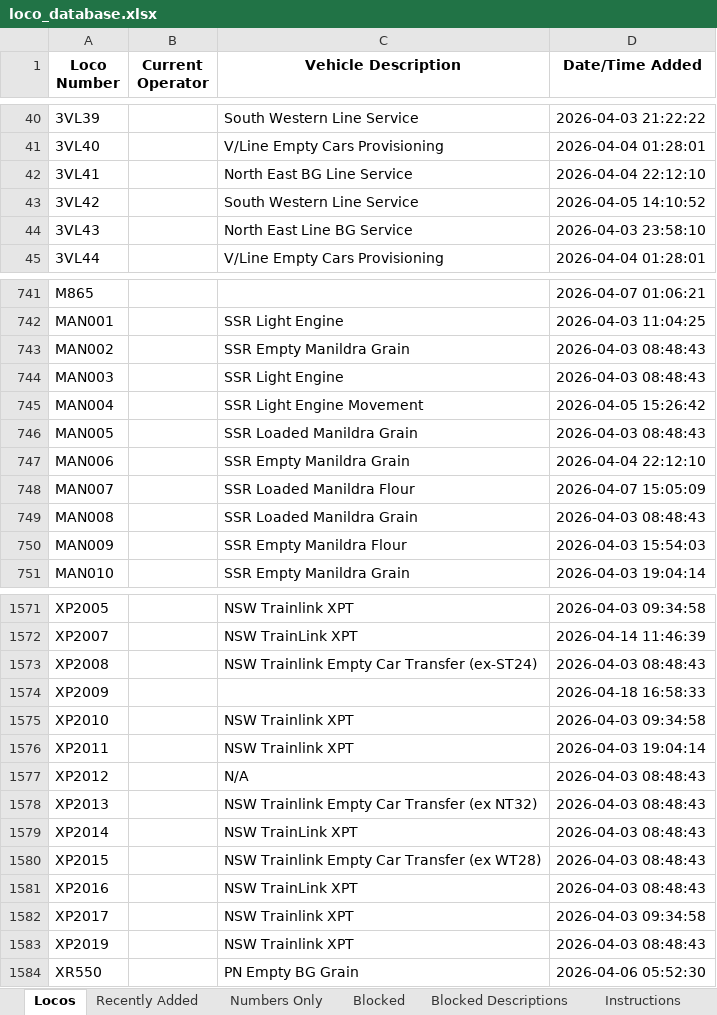
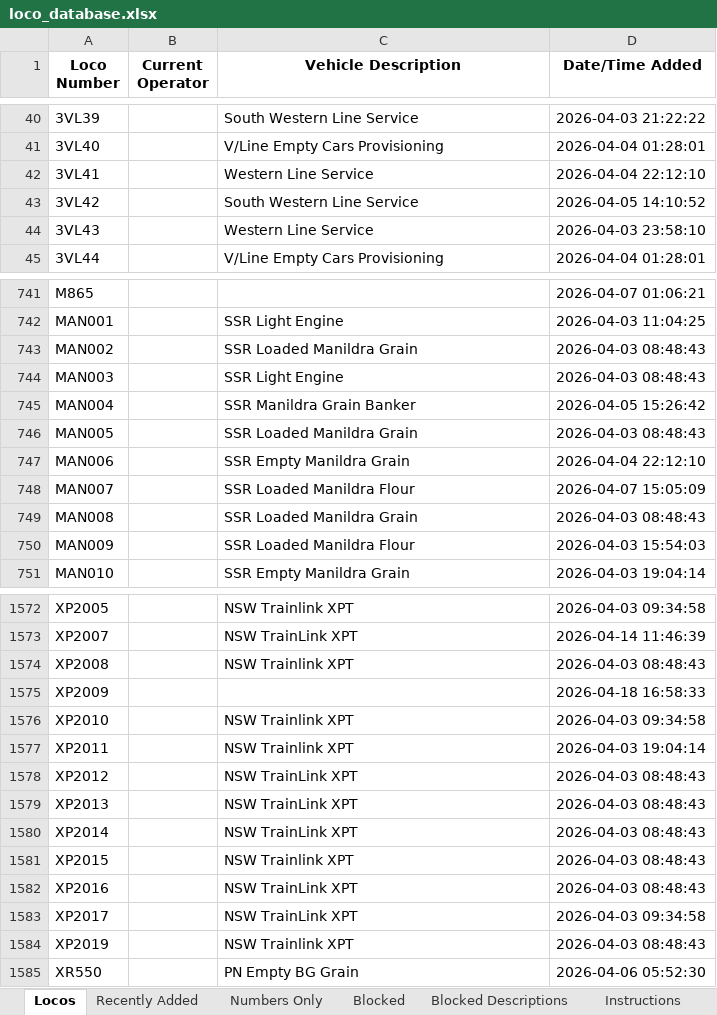
Before and after one commit to grahame21/railops-frontend, an Excel workbook: downloads/loco_database.xlsx, sheet Locos, drawn as a sheet; only a part is shown, gaps mark what is left out; values as stored, in another font and other column widths than the file's, no borders; addresses are those after the commit; the diff covers the shown part only; the diff names each change by its address in the sheet, - before the commit and + after, or states it on an @@ line.

```diff
--- a/downloads/loco_database.xlsx (sheet Locos)
+++ b/downloads/loco_database.xlsx (sheet Locos)
-C42 (Vehicle Description): North East BG Line Service
+C42 (Vehicle Description): Western Line Service
-C44 (Vehicle Description): North East Line BG Service
+C44 (Vehicle Description): Western Line Service
-C743 (Vehicle Description): SSR Empty Manildra Grain
+C743 (Vehicle Description): SSR Loaded Manildra Grain
-C745 (Vehicle Description): SSR Light Engine Movement
+C745 (Vehicle Description): SSR Manildra Grain Banker
-C750 (Vehicle Description): SSR Empty Manildra Flour
+C750 (Vehicle Description): SSR Loaded Manildra Flour
-C1574 (Vehicle Description): NSW Trainlink Empty Car Transfer (ex-ST24)
+C1574 (Vehicle Description): NSW Trainlink XPT
-C1578 (Vehicle Description): N/A
+C1578 (Vehicle Description): NSW TrainLink XPT
-C1579 (Vehicle Description): NSW Trainlink Empty Car Transfer (ex NT32)
+C1579 (Vehicle Description): NSW TrainLink XPT
-C1581 (Vehicle Description): NSW Trainlink Empty Car Transfer (ex WT28)
+C1581 (Vehicle Description): NSW Trainlink XPT
-C1583 (Vehicle Description): NSW Trainlink XPT
+C1583 (Vehicle Description): NSW TrainLink XPT
```
Also changed, not shown: 1 added row and 45 edited cells elsewhere in this sheet, sheet Recently Added, sheet Numbers Only, downloads/loco_numbers_only.xlsx, 3 other files.
